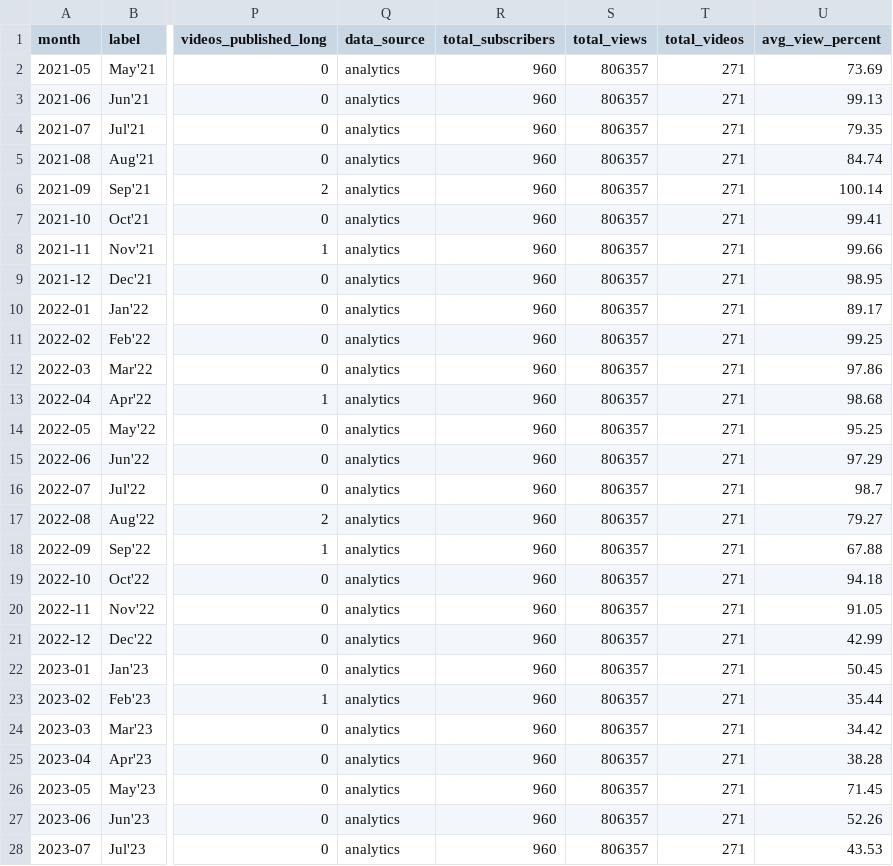
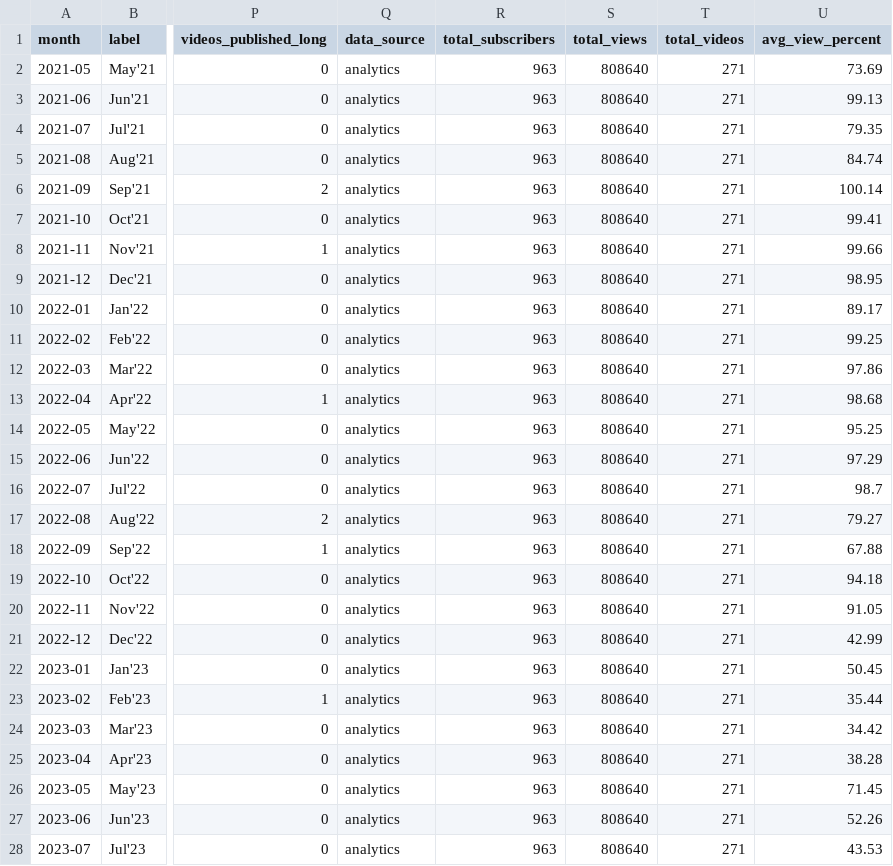
Before and after one commit to Setiavipul-78/cars24-brand-dashboard, a CSV file: data/youtube_cars24_au.csv, drawn as a sheet; only a part is shown, gaps mark what is left out; the diff covers the shown part only; the diff names each change by its address in the sheet, - before the commit and + after, or states it on an @@ line.

```diff
--- a/data/youtube_cars24_au.csv
+++ b/data/youtube_cars24_au.csv
-R2:R28 (total_subscribers): 960
+R2:R28 (total_subscribers): 963
-S2:S28 (total_views): 806357
+S2:S28 (total_views): 808640
```
Also changed, not shown: 80 edited cells elsewhere in this file, data/instagram_cars24_uae_posts.csv, data/instagram_teambhp.csv, 24 other files.
